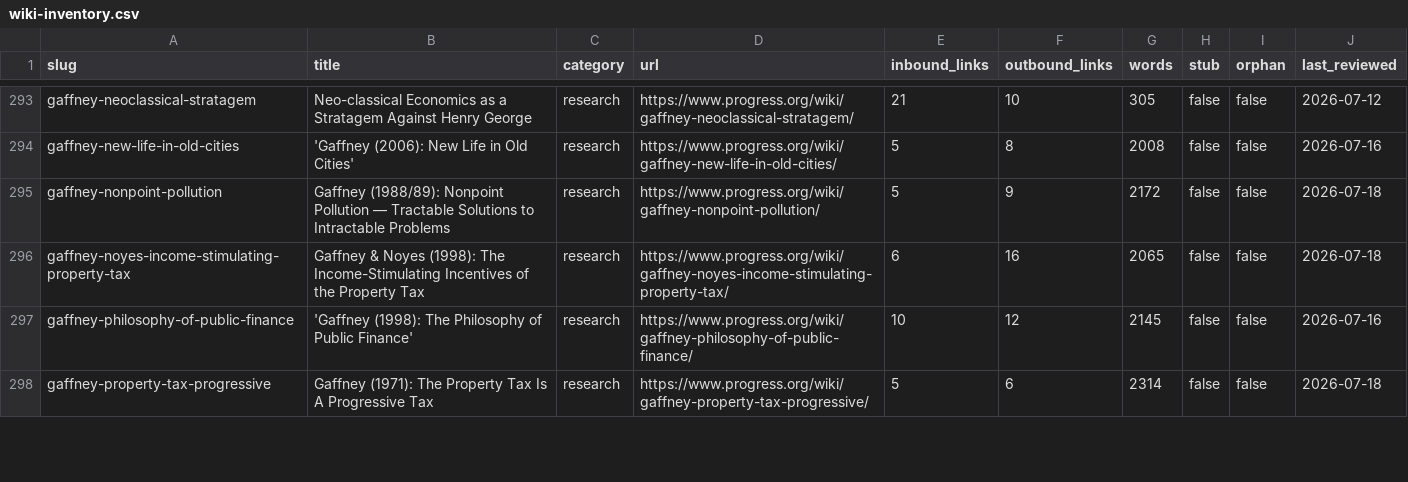
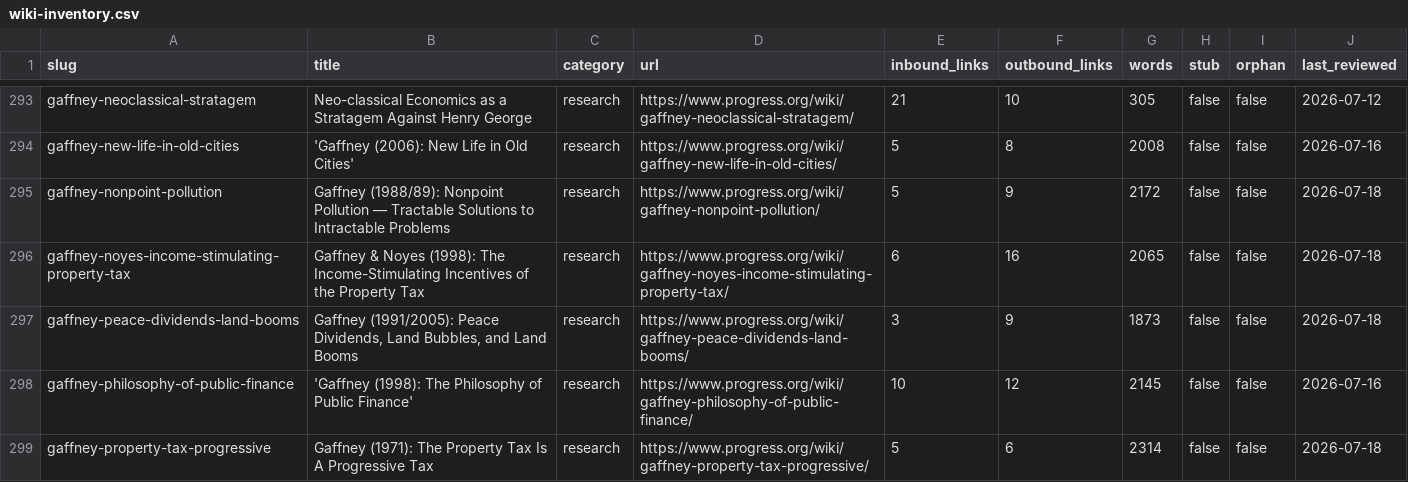
Before and after one commit to floydmari/georgism-wiki, a CSV file: sources/wiki-inventory.csv, drawn as a sheet; only a part is shown, gaps mark what is left out; the diff covers the shown part only; the diff names each change by its address in the sheet, - before the commit and + after, or states it on an @@ line.

```diff
--- a/sources/wiki-inventory.csv
+++ b/sources/wiki-inventory.csv
+row 297: gaffney-peace-dividends-land-booms | Gaffney (1991/2005): Peace Dividends, Land Bubbles, and Land Booms | research | https://www.progress.org/wiki/gaffney-peace-dividends-land-booms/ | 3 | 9 | 1873 | false | false | 2026-07-18
```
Also changed, not shown: 18 edited cells elsewhere in this file, sources/registry.csv, 11 other files.
